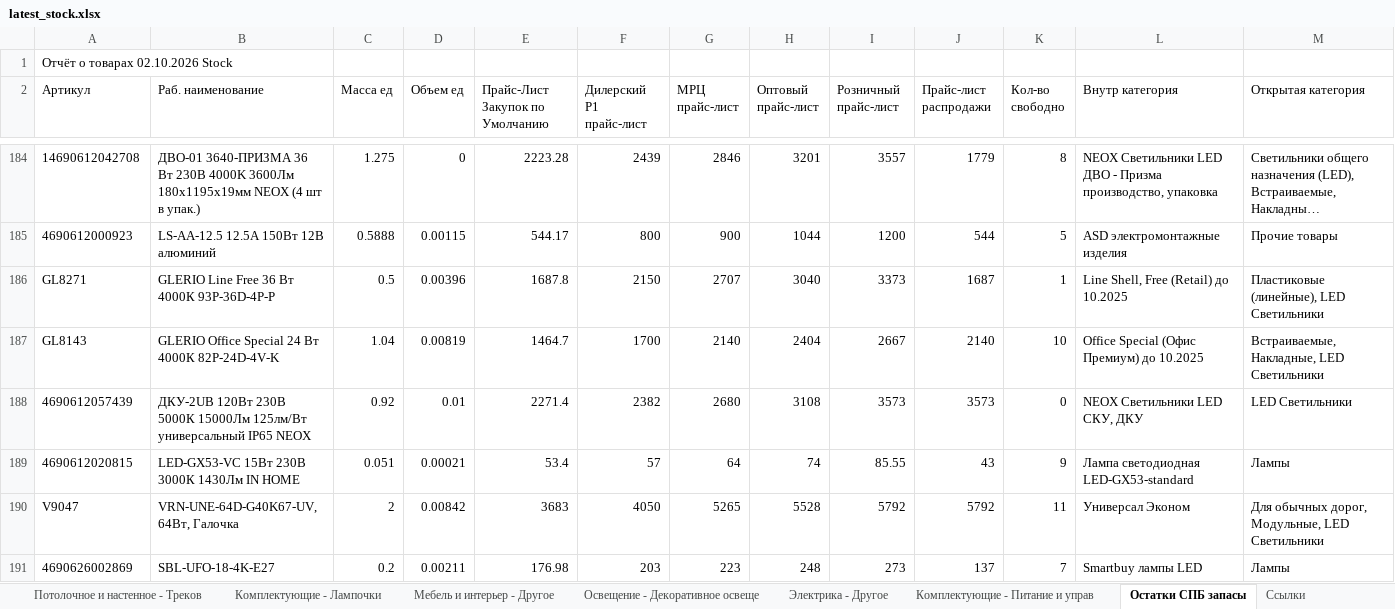
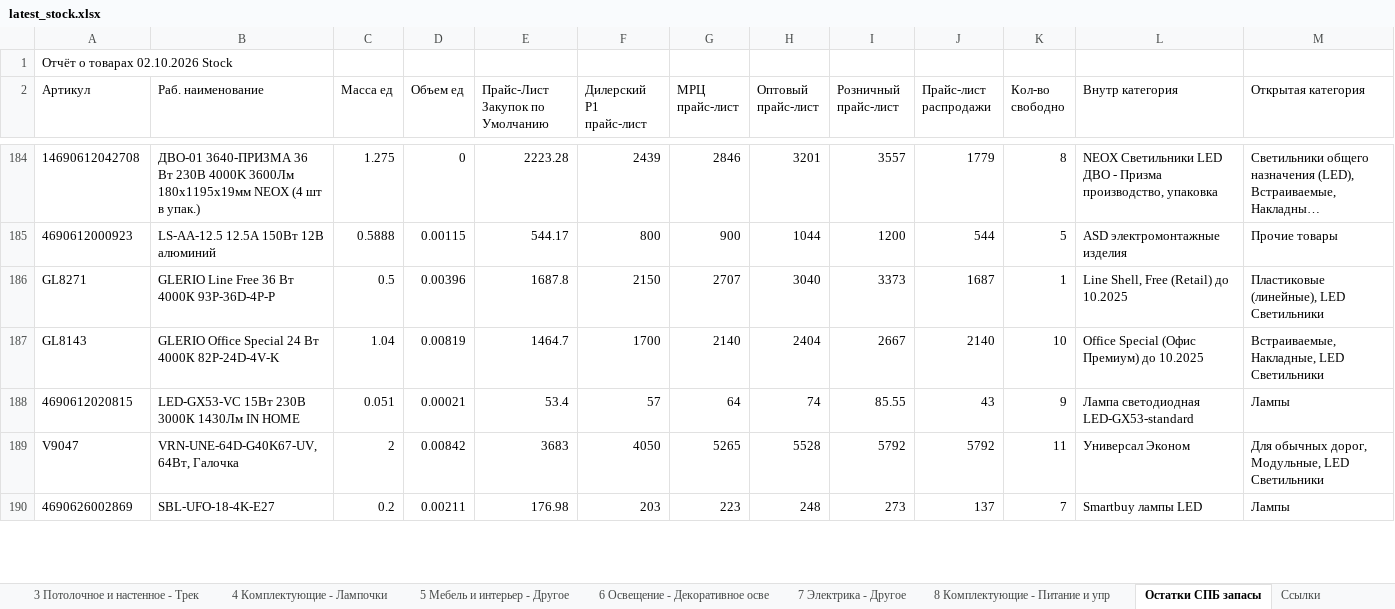
Before and after one commit to shortsfvps/darion-avito-feeds, an Excel workbook: data/latest_stock.xlsx, sheet Остатки СПБ запасы, drawn as a sheet; only a part is shown, gaps mark what is left out; long unchanged cells end in …; values as stored, in another font and other column widths than the file's, no borders; charts and pictures not drawn; removed rows and columns are numbered as before the commit, all else as after; the diff covers the shown part only; the diff names each change by its address in the sheet, - before the commit and + after, or states it on an @@ line.

Commit message:
fix: direct sheets mapping (27 and 8 items)

```diff
--- a/data/latest_stock.xlsx (sheet Остатки СПБ запасы)
+++ b/data/latest_stock.xlsx (sheet Остатки СПБ запасы)
-sheet tab: Потолочное и настенное - Треков
+sheet tab: 3 Потолочное и настенное - Трек
-sheet tab: Комплектующие - Лампочки
+sheet tab: 4 Комплектующие - Лампочки
-sheet tab: Мебель и интерьер - Другое
+sheet tab: 5 Мебель и интерьер - Другое
-sheet tab: Освещение - Декоративное освеще
+sheet tab: 6 Освещение - Декоративное осве
-sheet tab: Электрика - Другое
+sheet tab: 7 Электрика - Другое
-sheet tab: Комплектующие - Питание и управ
+sheet tab: 8 Комплектующие - Питание и упр
-row 188: 4690612057439 | ДКУ-2UB 120Вт 230В 5000К 15000Лм 125лм/Вт универсальный IP65 NEOX | 0.92 | 0.01 | 2271.4 | 2382 | 2680 | 3108 | 3573 | 3573 | 0 | NEOX Светильники LED СКУ, ДКУ | LED Светильники
```
Also changed, not shown: 9 added rows, 2 removed rows and 11 edited cells elsewhere in this sheet, sheet 1 Потолочное и настенное, sheet 2 Освещение - Уличное, other sheet tabs, 5 other files.
